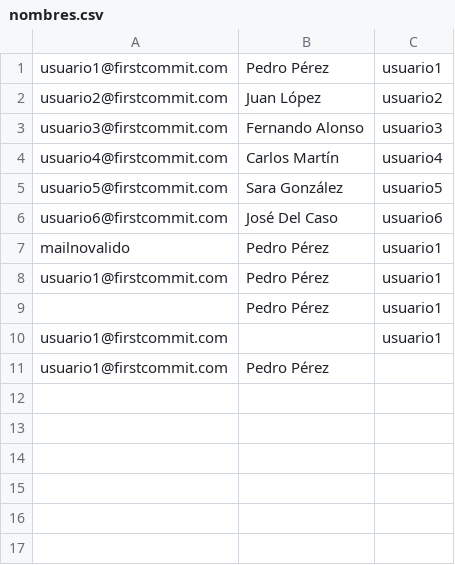
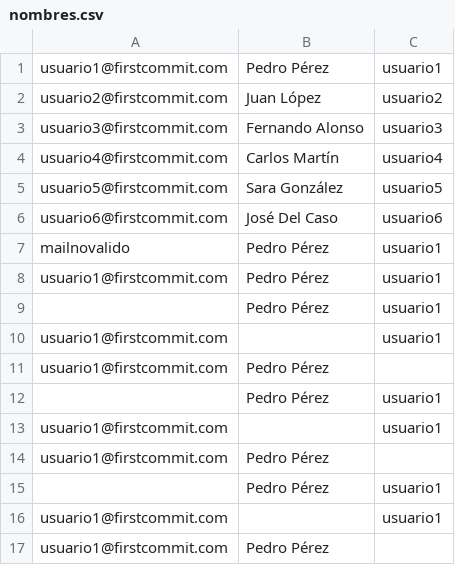
Before and after one commit to isAlon85/firstcommit-java-ex1, a CSV file: nombres.csv, drawn as a sheet; the diff names each change by its address in the sheet, - before the commit and + after, or states it on an @@ line.

Commit message:
improving filter with "" values

```diff
--- a/nombres.csv
+++ b/nombres.csv
+row 12:  | Pedro Pérez | usuario1
+row 13: usuario1@firstcommit.com |  | usuario1
+row 14: usuario1@firstcommit.com | Pedro Pérez
+row 15:  | Pedro Pérez | usuario1
+row 16: usuario1@firstcommit.com |  | usuario1
+row 17: usuario1@firstcommit.com | Pedro Pérez
```
Also changed, not shown: 1 other file.
